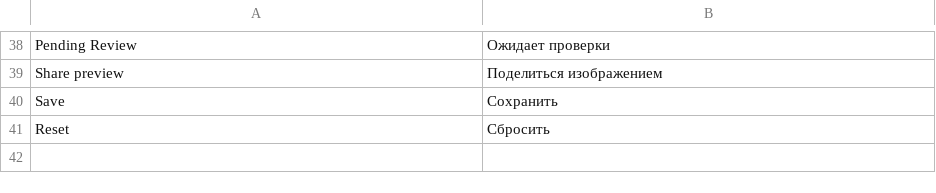
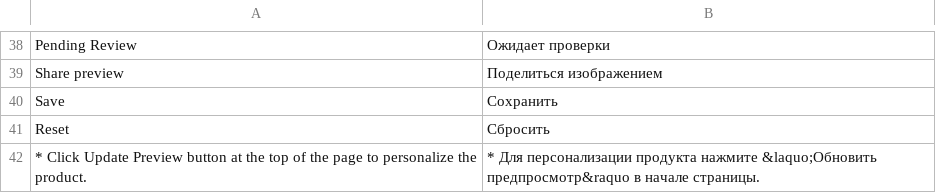
Before and after one commit to google-code-export/magento-w2p, a CSV file: app/locale/ru_RU/ZetaPrints_WebToPrint.csv, drawn as a sheet; only a part is shown, gaps mark what is left out.

Commit message:
Add notice to update preview (Issue #374)

```diff
--- a/app/locale/ru_RU/ZetaPrints_WebToPrint.csv
+++ b/app/locale/ru_RU/ZetaPrints_WebToPrint.csv
@@ -41 +41,2 @@
 "Reset","Сбросить"
+"* Click Update Preview button at the top of the page to personalize the product.","* Для персонализации продукта нажмите &laquo;Обновить предпросмотр&raquo в начале страницы."
```
Also changed, not shown: app/locale/en_US/ZetaPrints_WebToPrint.csv, 5 other files.
